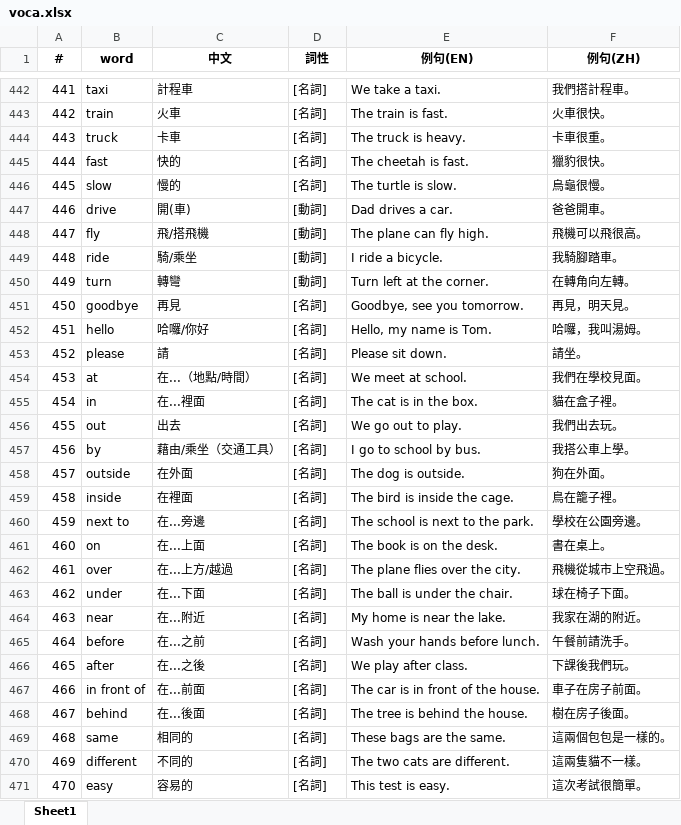
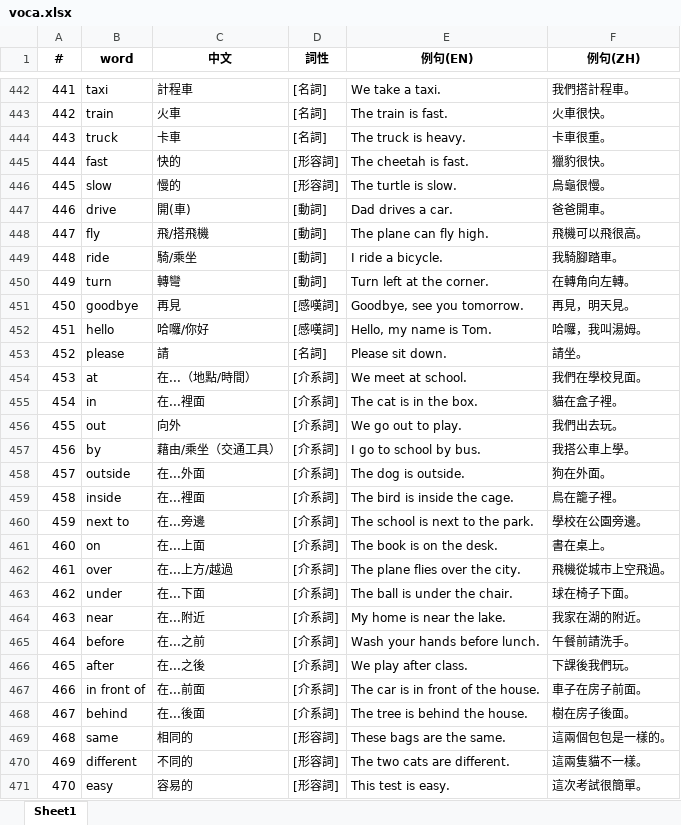
Before and after one commit to bwm0822/study, an Excel workbook: doc/voca.xlsx, sheet Sheet1, drawn as a sheet; only a part is shown, gaps mark what is left out; values as stored, in another font and other column widths than the file's, no borders; the diff covers the shown part only; the diff names each change by its address in the sheet, - before the commit and + after, or states it on an @@ line.

```diff
--- a/doc/voca.xlsx (sheet Sheet1)
+++ b/doc/voca.xlsx (sheet Sheet1)
-D445:D446 (詞性): [名詞]
+D445:D446 (詞性): [形容詞]
-D451:D452 (詞性): [名詞]
+D451:D452 (詞性): [感嘆詞]
-D454:D468 (詞性): [名詞]
+D454:D468 (詞性): [介系詞]
-C456 (中文): 出去
+C456 (中文): 向外
-C458 (中文): 在外面
+C458 (中文): 在...外面
-C459 (中文): 在裡面
+C459 (中文): 在...裡面
-D469:D471 (詞性): [名詞]
+D469:D471 (詞性): [形容詞]
```
Also changed, not shown: 105 edited cells elsewhere in this sheet, 8 other files.
